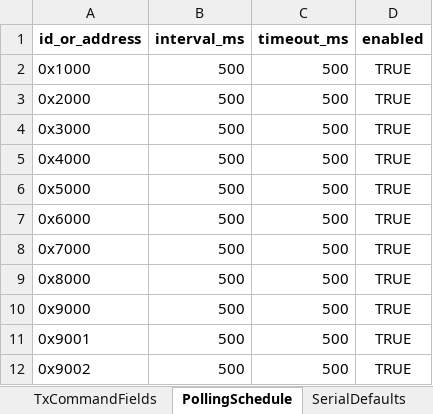
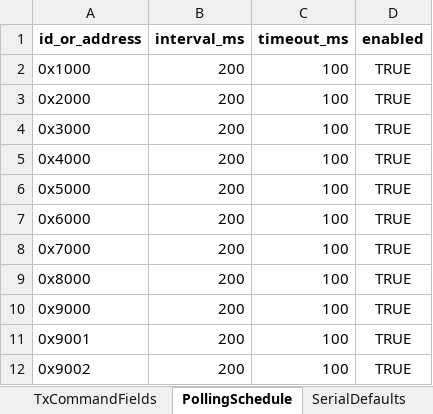
Before and after one commit to P-Shreyas543/Bytehound, an Excel workbook: MultiCell-BMS-OverAllFrame.xlsx, sheet PollingSchedule, drawn as a sheet; values as stored, in another font and other column widths than the file's, no borders; the diff names each change by its address in the sheet, - before the commit and + after, or states it on an @@ line.

Commit message:
Refactor and enhance application components
- Updated error message in serial port opening to simplify application references.
- Introduced unsolicited data detection in the main window and polling session to prevent data collisions.
- Enhanced telemetry pipeline to track unsolicited data detection.
- Added support for QDoubleSpinBox in theming styles for input controls.
- Implemented a new FrameFormatWidget for displaying protocol frame formats with improved UI.
- Updated XYPlotWindow to apply themes and improve plot styling.
- Revised instruction documentation to reflect changes from Arduino to MCU BMS simulator.
- Adjusted pyproject.toml to exclude MCU BMS simulator from linting.
- Updated smoke tests to reference MCU BMS simulator instead of Arduino.
- Added new tests for duplicate transaction commands and Modbus RTU endianness checks.
- Enhanced dialog tests to include AboutDialog and FrameFormatWidget validation.
- Updated version information in version.json to reflect new developer and license details.

```diff
--- a/MultiCell-BMS-OverAllFrame.xlsx (sheet PollingSchedule)
+++ b/MultiCell-BMS-OverAllFrame.xlsx (sheet PollingSchedule)
-B2:B12 (interval_ms): 500
+B2:B12 (interval_ms): 200
-C2:C12 (timeout_ms): 500
+C2:C12 (timeout_ms): 100
```
Also changed, not shown: sheet Variables, 27 other files.
